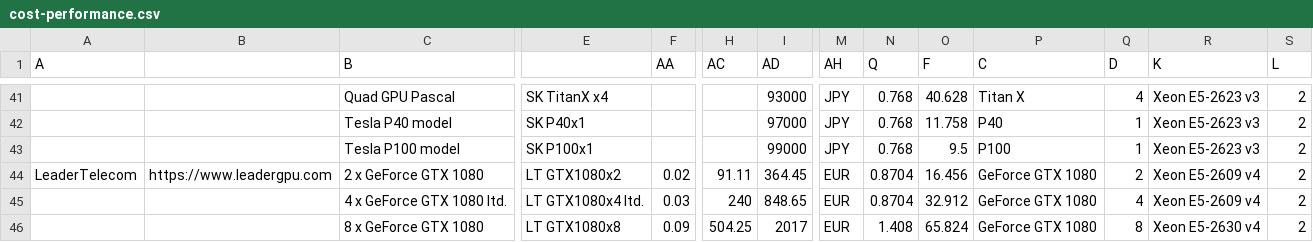
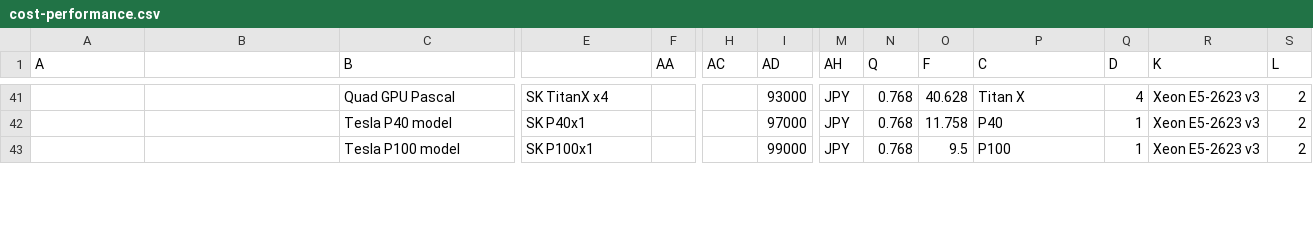
Before and after one commit to pyotr777/cloud_providers, a CSV file: HTML/cost-performance.csv, drawn as a sheet; only a part is shown, gaps mark what is left out; rows hold the shown columns only; the diff covers the shown part only; the diff names each change by its address in the sheet, - before the commit and + after, or states it on an @@ line.

Commit message:
Remove inactive LeaderTelecom offers

```diff
--- a/HTML/cost-performance.csv
+++ b/HTML/cost-performance.csv
-row 44: LeaderTelecom | https://www.leadergpu.com | 2 x GeForce GTX 1080 | LT GTX1080x2 | 0.02 | 91.11 | 364.45 | EUR | 0.8704 | 16.456 | GeForce GTX 1080 | 2 | Xeon E5-2609 v4 | 2
-row 45:  |  | 4 x GeForce GTX 1080 ltd. | LT GTX1080x4 ltd. | 0.03 | 240 | 848.65 | EUR | 0.8704 | 32.912 | GeForce GTX 1080 | 4 | Xeon E5-2609 v4 | 2
-row 46:  |  | 8 x GeForce GTX 1080 | LT GTX1080x8 | 0.09 | 504.25 | 2017 | EUR | 1.408 | 65.824 | GeForce GTX 1080 | 8 | Xeon E5-2630 v4 | 2
```
Also changed, not shown: 1 removed row and 7 edited cells elsewhere in this file, 1 other file.
